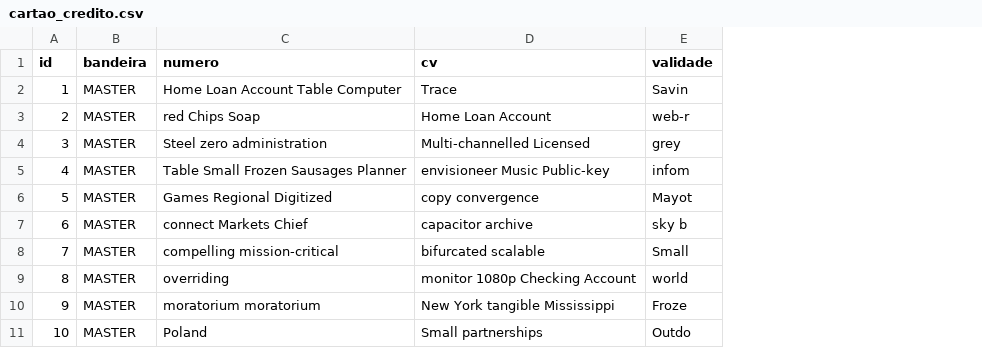
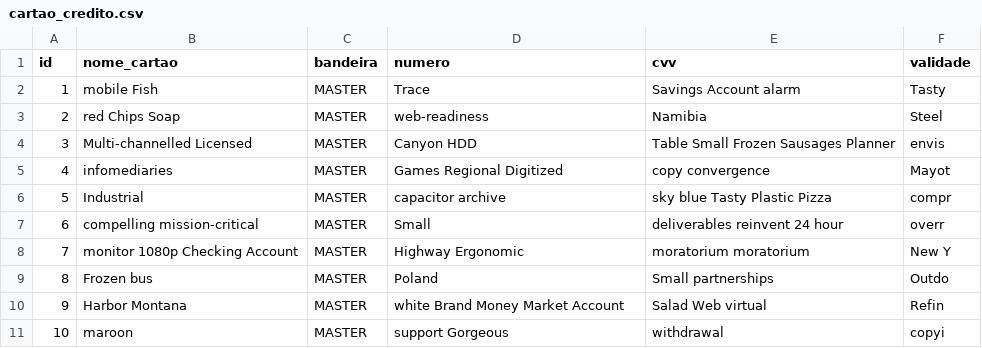
Before and after one commit to mauriciocatharino/BestMeal, a CSV file: src/main/resources/config/liquibase/data/cartao_credito.csv, drawn as a sheet; removed rows and columns are numbered as before the commit, all else as after; the diff names each change by its address in the sheet, - before the commit and + after, or states it on an @@ line.

Commit message:
commit validação data validade cartao

```diff
--- a/src/main/resources/config/liquibase/data/cartao_credito.csv
+++ b/src/main/resources/config/liquibase/data/cartao_credito.csv
+column B (nome_cartao), rows 2-11: mobile Fish | red Chips Soap | Multi-channelled Licensed | infomediaries | Industrial | compelling mission-critical | monitor 1080p Checking Account | Frozen bus | Harbor Montana | maroon
-column D (cv), rows 2-11: Trace | Home Loan Account | Multi-channelled Licensed | envisioneer Music Public-key | copy convergence | capacitor archive | bifurcated scalable | monitor 1080p Checking Account | New York tangible Mississippi | Small partnerships
+column E (cvv), rows 2-11: Savings Account alarm | Namibia | Table Small Frozen Sausages Planner | copy convergence | sky blue Tasty Plastic Pizza | deliverables reinvent 24 hour | moratorium moratorium | Small partnerships | Salad Web virtual | withdrawal
-D2 (numero): Home Loan Account Table Computer
+D2 (numero): Trace
-F2 (validade): Savin
+F2 (validade): Tasty
-D3 (numero): red Chips Soap
+D3 (numero): web-readiness
-F3 (validade): web-r
+F3 (validade): Steel
-D4 (numero): Steel zero administration
+D4 (numero): Canyon HDD
-F4 (validade): grey
+F4 (validade): envis
-D5 (numero): Table Small Frozen Sausages Planner
+D5 (numero): Games Regional Digitized
-F5 (validade): infom
+F5 (validade): Mayot
-D6 (numero): Games Regional Digitized
+D6 (numero): capacitor archive
-F6 (validade): Mayot
+F6 (validade): compr
-D7 (numero): connect Markets Chief
+D7 (numero): Small
-F7 (validade): sky b
+F7 (validade): overr
-D8 (numero): compelling mission-critical
+D8 (numero): Highway Ergonomic
-F8 (validade): Small
+F8 (validade): New Y
-D9 (numero): overriding
+D9 (numero): Poland
-F9 (validade): world
+F9 (validade): Outdo
-D10 (numero): moratorium moratorium
+D10 (numero): white Brand Money Market Account
-F10 (validade): Froze
+F10 (validade): Refin
-D11 (numero): Poland
+D11 (numero): support Gorgeous
-F11 (validade): Outdo
+F11 (validade): copyi
```
Also changed, not shown: 19 other files.
